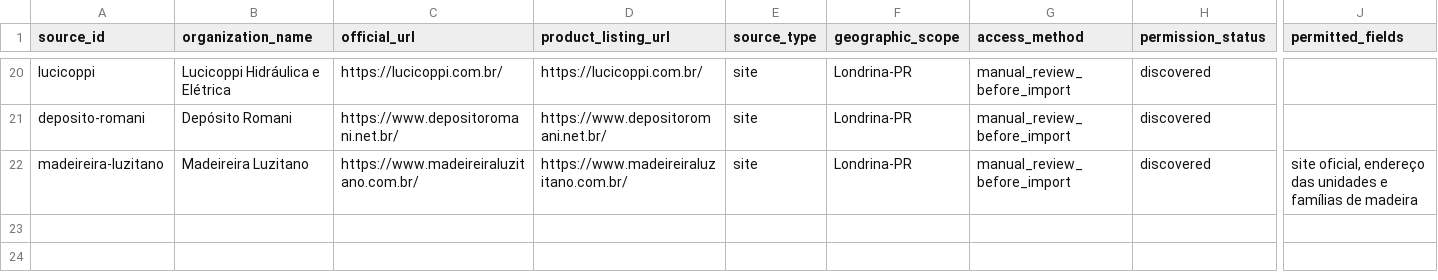
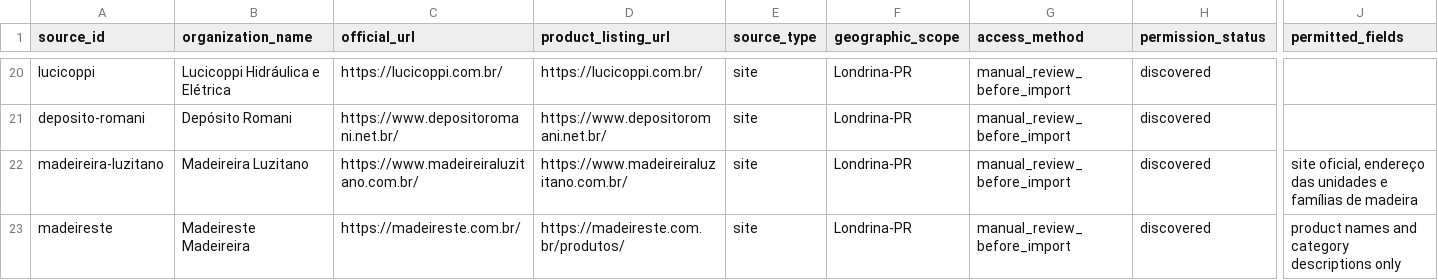
Before and after one commit to Lucas-Belucci-Bellini/Projetos-Futuros, a CSV file: projetos/catalogo-materiais-construcao-londrina/templates/fontes.csv, drawn as a sheet; only a part is shown, gaps mark what is left out; rows hold the shown columns only; the diff names each change by its address in the sheet, - before the commit and + after, or states it on an @@ line.

Commit message:
data: register official Madeireste source

```diff
--- a/projetos/catalogo-materiais-construcao-londrina/templates/fontes.csv
+++ b/projetos/catalogo-materiais-construcao-londrina/templates/fontes.csv
+row 23: madeireste | Madeireste Madeireira | https://madeireste.com.br/ | https://madeireste.com.br/produtos/ | site | Londrina-PR | manual_review_before_import | discovered | product names and category descriptions only
```
